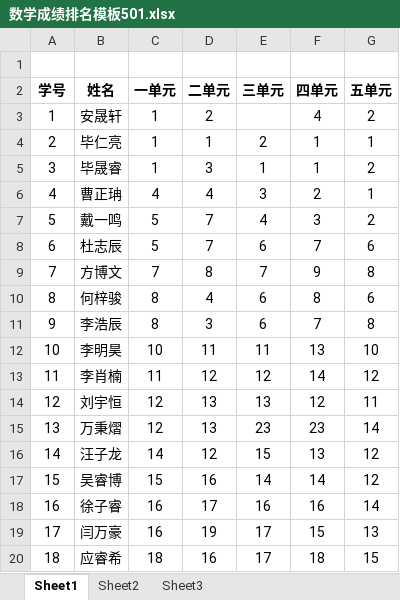
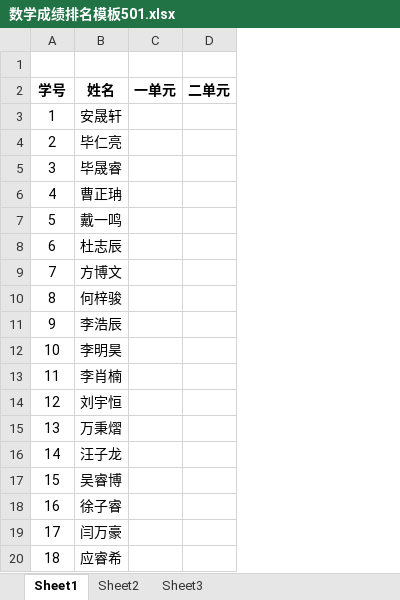
Before and after one commit to liangfutang/py-modules, an Excel workbook: tkinter_/student_manage/templates/数学成绩排名模板501.xlsx, sheet Sheet1, drawn as a sheet; only a part is shown; values as stored, in another font and other column widths than the file's, no borders; the diff covers the shown part only; the diff names each change by its address in the sheet, - before the commit and + after, or states it on an @@ line.

```diff
--- a/tkinter_/student_manage/templates/数学成绩排名模板501.xlsx (sheet Sheet1)
+++ b/tkinter_/student_manage/templates/数学成绩排名模板501.xlsx (sheet Sheet1)
-column E (三单元), rows 4-20: 2 | 1 | 3 | 4 | 6 | 7 | 6 | 6 | 11 | 12 | 13 | 23 | 15 | 14 | 16 | 17 | 17
-column F (四单元), rows 3-20: 4 | 1 | 1 | 2 | 3 | 7 | 9 | 8 | 7 | 13 | 14 | 12 | 23 | 13 | 14 | 16 | 15 | 18
-column G (五单元), rows 3-20: 2 | 1 | 2 | 1 | 2 | 6 | 8 | 6 | 8 | 10 | 12 | 11 | 14 | 12 | 12 | 14 | 13 | 15
-C3:C5 (一单元): 1
+C3:C5 (一单元): (empty)
-D3 (二单元): 2
+D3 (二单元): (empty)
-D4 (二单元): 1
+D4 (二单元): (empty)
-D5 (二单元): 3
+D5 (二单元): (empty)
-C6 (一单元): 4
+C6 (一单元): (empty)
-D6 (二单元): 4
+D6 (二单元): (empty)
-C7:C8 (一单元): 5
+C7:C8 (一单元): (empty)
-D7:D8 (二单元): 7
+D7:D8 (二单元): (empty)
-C9 (一单元): 7
+C9 (一单元): (empty)
-D9 (二单元): 8
+D9 (二单元): (empty)
-C10:C11 (一单元): 8
+C10:C11 (一单元): (empty)
-D10 (二单元): 4
+D10 (二单元): (empty)
-D11 (二单元): 3
+D11 (二单元): (empty)
-C12 (一单元): 10
+C12 (一单元): (empty)
-D12 (二单元): 11
+D12 (二单元): (empty)
-C13 (一单元): 11
+C13 (一单元): (empty)
-D13 (二单元): 12
+D13 (二单元): (empty)
-C14:C15 (一单元): 12
+C14:C15 (一单元): (empty)
-D14:D15 (二单元): 13
+D14:D15 (二单元): (empty)
-C16 (一单元): 14
+C16 (一单元): (empty)
-D16 (二单元): 12
+D16 (二单元): (empty)
-C17 (一单元): 15
+C17 (一单元): (empty)
-D17 (二单元): 16
+D17 (二单元): (empty)
-C18:C19 (一单元): 16
+C18:C19 (一单元): (empty)
-D18 (二单元): 17
+D18 (二单元): (empty)
-D19 (二单元): 19
+D19 (二单元): (empty)
-C20 (一单元): 18
+C20 (一单元): (empty)
-D20 (二单元): 16
+D20 (二单元): (empty)
```
Also changed, not shown: 56 edited cells elsewhere in this sheet, tkinter_/student_manage/templates/数学成绩排名模板502.xlsx.
